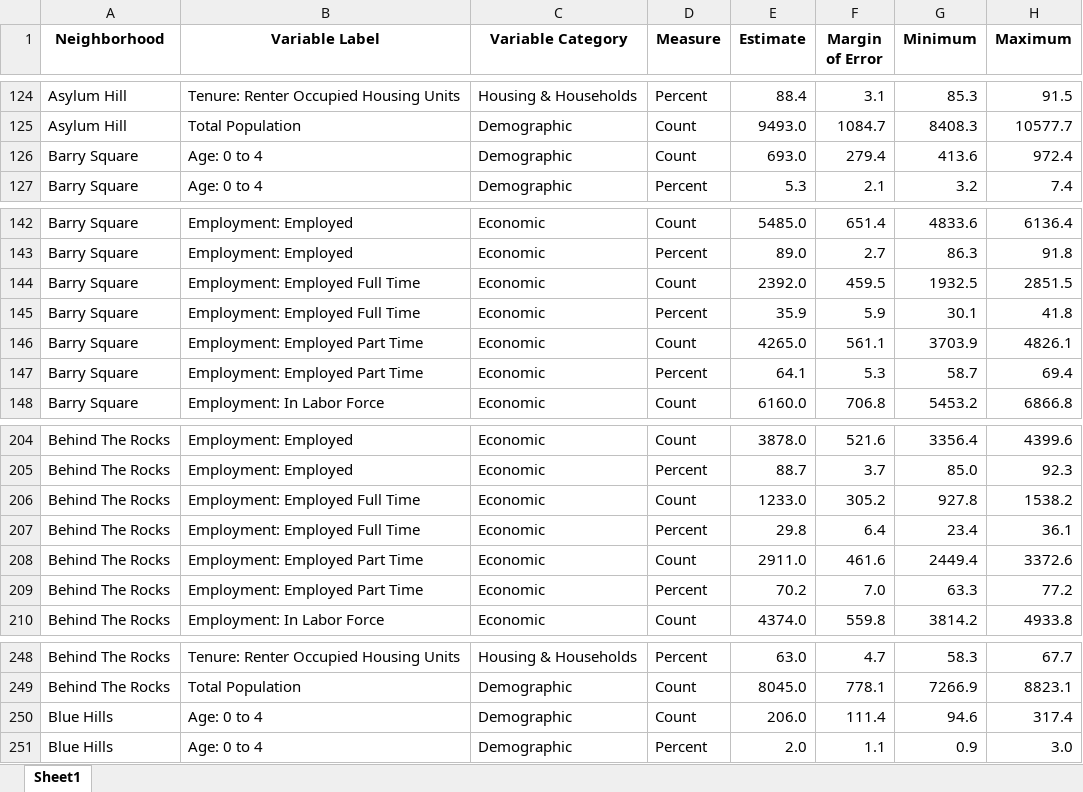
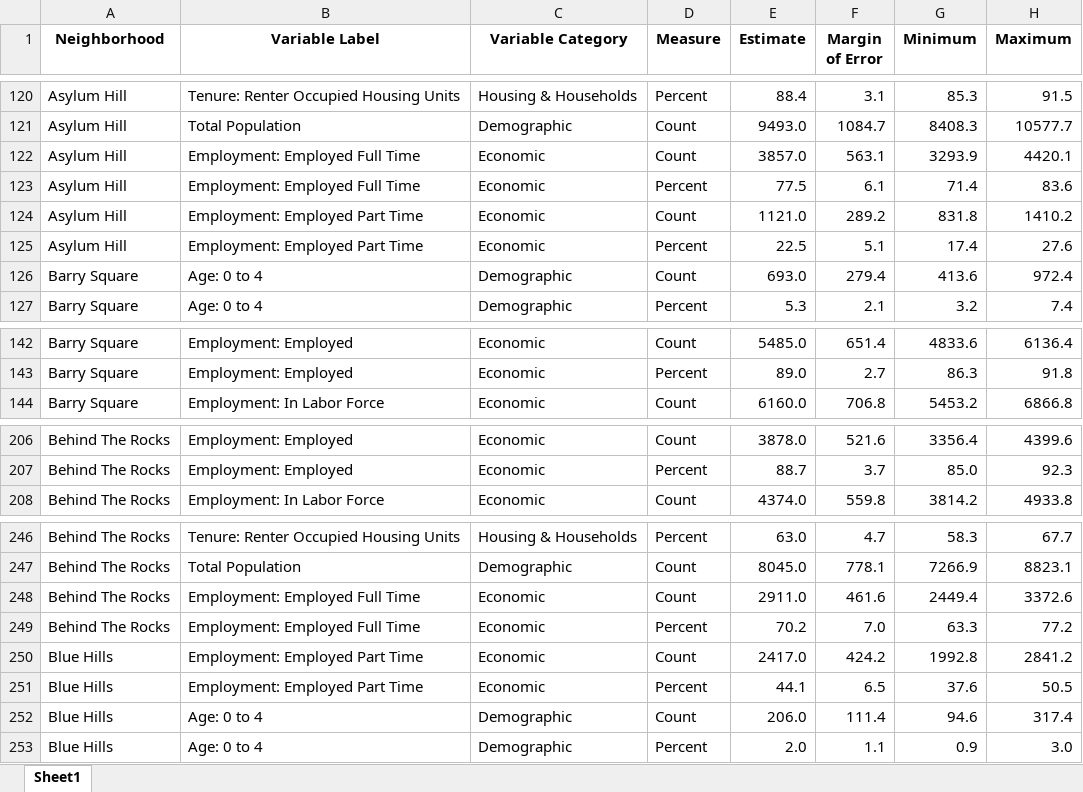
Before and after one commit to CT-Data-Collaborative/Hartford-Neighborhood-Data-Platform, an Excel workbook: Hartford Neighborhood Data.xlsx, sheet Sheet1, drawn as a sheet; only a part is shown, gaps mark what is left out; values as stored, in another font and other column widths than the file's, no borders; removed rows and columns are numbered as before the commit, all else as after; the diff covers the shown part only; the diff names each change by its address in the sheet, - before the commit and + after, or states it on an @@ line.

```diff
--- a/Hartford Neighborhood Data.xlsx (sheet Sheet1)
+++ b/Hartford Neighborhood Data.xlsx (sheet Sheet1)
+row 122: Asylum Hill | Employment: Employed Full Time | Economic | Count | 3857.0 | 563.1 | 3293.9 | 4420.1
+row 123: Asylum Hill | Employment: Employed Full Time | Economic | Percent | 77.5 | 6.1 | 71.4 | 83.6
+row 124: Asylum Hill | Employment: Employed Part Time | Economic | Count | 1121.0 | 289.2 | 831.8 | 1410.2
+row 125: Asylum Hill | Employment: Employed Part Time | Economic | Percent | 22.5 | 5.1 | 17.4 | 27.6
-row 144: Barry Square | Employment: Employed Full Time | Economic | Count | 2392.0 | 459.5 | 1932.5 | 2851.5
-row 145: Barry Square | Employment: Employed Full Time | Economic | Percent | 35.9 | 5.9 | 30.1 | 41.8
-row 146: Barry Square | Employment: Employed Part Time | Economic | Count | 4265.0 | 561.1 | 3703.9 | 4826.1
-row 147: Barry Square | Employment: Employed Part Time | Economic | Percent | 64.1 | 5.3 | 58.7 | 69.4
-row 206: Behind The Rocks | Employment: Employed Full Time | Economic | Count | 1233.0 | 305.2 | 927.8 | 1538.2
-row 207: Behind The Rocks | Employment: Employed Full Time | Economic | Percent | 29.8 | 6.4 | 23.4 | 36.1
-row 208: Behind The Rocks | Employment: Employed Part Time | Economic | Count | 2911.0 | 461.6 | 2449.4 | 3372.6
-row 209: Behind The Rocks | Employment: Employed Part Time | Economic | Percent | 70.2 | 7.0 | 63.3 | 77.2
+row 248: Behind The Rocks | Employment: Employed Full Time | Economic | Count | 2911.0 | 461.6 | 2449.4 | 3372.6
+row 249: Behind The Rocks | Employment: Employed Full Time | Economic | Percent | 70.2 | 7.0 | 63.3 | 77.2
+row 250: Blue Hills | Employment: Employed Part Time | Economic | Count | 2417.0 | 424.2 | 1992.8 | 2841.2
+row 251: Blue Hills | Employment: Employed Part Time | Economic | Percent | 44.1 | 6.5 | 37.6 | 50.5
```
Also changed, not shown: 56 added rows, 56 removed rows and 4 edited cells elsewhere in this sheet.
